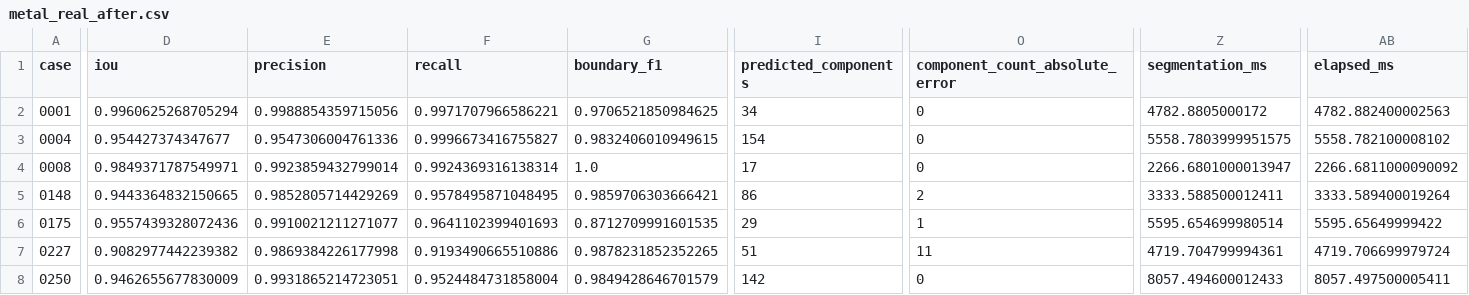
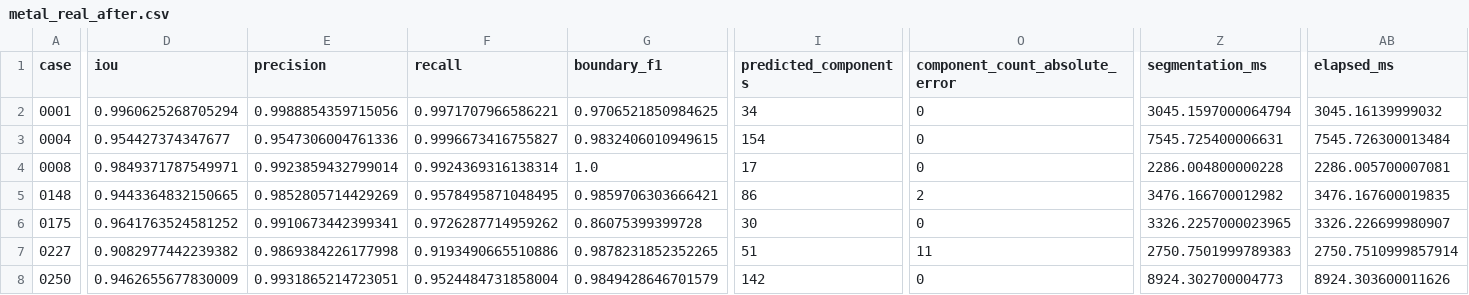
Before and after one commit to shustinski/kraken, a CSV file: plugins/contour/benchmarks/metal_real_after.csv, drawn as a sheet; only a part is shown, gaps mark what is left out; the diff covers the shown part only; the diff names each change by its address in the sheet, - before the commit and + after, or states it on an @@ line.

```diff
--- a/plugins/contour/benchmarks/metal_real_after.csv
+++ b/plugins/contour/benchmarks/metal_real_after.csv
-Z2 (segmentation_ms): 4782.8805000172
+Z2 (segmentation_ms): 3045.1597000064794
-AB2 (elapsed_ms): 4782.882400002563
+AB2 (elapsed_ms): 3045.16139999032
-Z3 (segmentation_ms): 5558.7803999951575
+Z3 (segmentation_ms): 7545.725400006631
-AB3 (elapsed_ms): 5558.782100008102
+AB3 (elapsed_ms): 7545.726300013484
-Z4 (segmentation_ms): 2266.6801000013947
+Z4 (segmentation_ms): 2286.004800000228
-AB4 (elapsed_ms): 2266.6811000090092
+AB4 (elapsed_ms): 2286.005700007081
-Z5 (segmentation_ms): 3333.588500012411
+Z5 (segmentation_ms): 3476.166700012982
-AB5 (elapsed_ms): 3333.589400019264
+AB5 (elapsed_ms): 3476.167600019835
-D6 (iou): 0.9557439328072436
+D6 (iou): 0.9641763524581252
-E6 (precision): 0.9910021211271077
+E6 (precision): 0.9910673442399341
-F6 (recall): 0.9641102399401693
+F6 (recall): 0.9726287714959262
-G6 (boundary_f1): 0.8712709991601535
+G6 (boundary_f1): 0.86075399399728
-I6 (predicted_components): 29
+I6 (predicted_components): 30
-O6 (component_count_absolute_error): 1
+O6 (component_count_absolute_error): 0
-Z6 (segmentation_ms): 5595.654699980514
+Z6 (segmentation_ms): 3326.2257000023965
-AB6 (elapsed_ms): 5595.65649999422
+AB6 (elapsed_ms): 3326.226699980907
-Z7 (segmentation_ms): 4719.704799994361
+Z7 (segmentation_ms): 2750.7501999789383
-AB7 (elapsed_ms): 4719.706699979724
+AB7 (elapsed_ms): 2750.7510999857914
-Z8 (segmentation_ms): 8057.494600012433
+Z8 (segmentation_ms): 8924.302700004773
-AB8 (elapsed_ms): 8057.497500005411
+AB8 (elapsed_ms): 8924.303600011626
```
Also changed, not shown: 156 edited cells elsewhere in this file, 17 other files.
